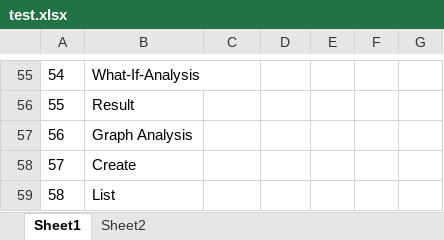
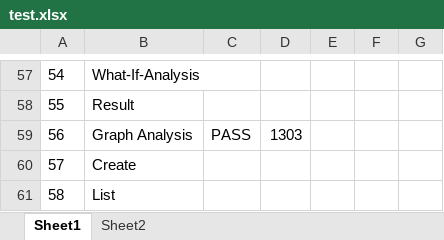
Before and after one commit to vaibhavakatkar/framework-selenium, an Excel workbook: src/main/resources/test.xlsx, sheet Sheet1, drawn as a sheet; only a part is shown, gaps mark what is left out; values as stored, in another font and other column widths than the file's, no borders; addresses are those after the commit; the diff covers the shown part only; the diff names each change by its address in the sheet, - before the commit and + after, or states it on an @@ line.

```diff
--- a/src/main/resources/test.xlsx (sheet Sheet1)
+++ b/src/main/resources/test.xlsx (sheet Sheet1)
-C59: (empty)
+C59: PASS
-D59: (empty)
+D59: 1303
```
Also changed, not shown: 2 added rows, 58 edited cells and cell formats elsewhere in this sheet, target/classes/test.xlsx, 18 other files.
